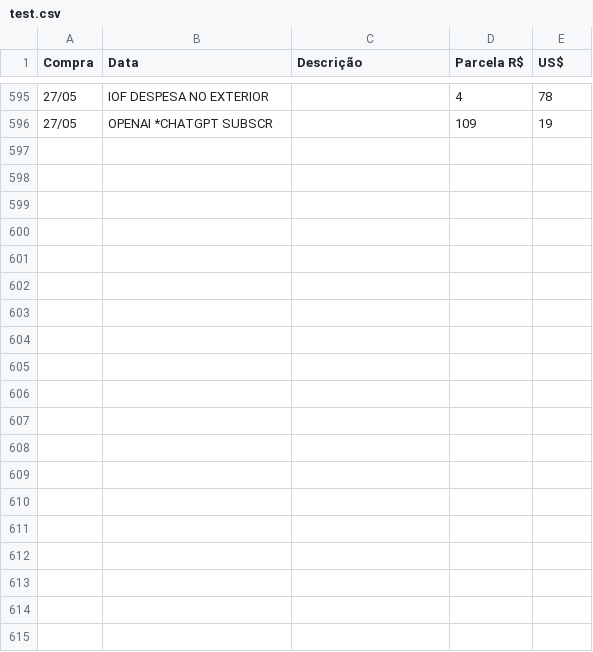
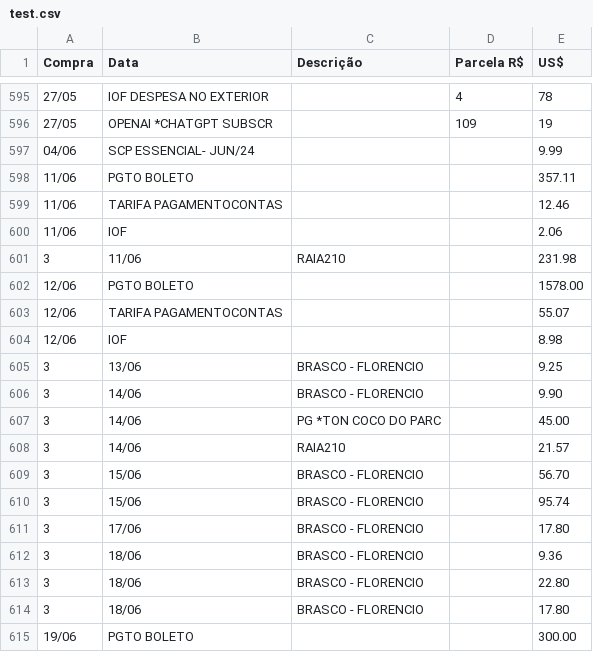
Before and after one commit to ThallyssonKlein/FinalVersionFinancialSystem, a CSV file: test.csv, drawn as a sheet; only a part is shown, gaps mark what is left out; the diff covers the shown part only; the diff names each change by its address in the sheet, - before the commit and + after, or states it on an @@ line.

Commit message:
csvs 24

```diff
--- a/test.csv
+++ b/test.csv
+row 597: 04/06 | SCP ESSENCIAL- JUN/24 |  |  | 9.99
+row 598: 11/06 | PGTO BOLETO |  |  | 357.11
+row 599: 11/06 | TARIFA PAGAMENTOCONTAS |  |  | 12.46
+row 600: 11/06 | IOF |  |  | 2.06
+row 601: 3 | 11/06 | RAIA210 |  | 231.98
+row 602: 12/06 | PGTO BOLETO |  |  | 1578.00
+row 603: 12/06 | TARIFA PAGAMENTOCONTAS |  |  | 55.07
+row 604: 12/06 | IOF |  |  | 8.98
+row 605: 3 | 13/06 | BRASCO - FLORENCIO |  | 9.25
+row 606: 3 | 14/06 | BRASCO - FLORENCIO |  | 9.90
+row 607: 3 | 14/06 | PG *TON COCO DO PARC |  | 45.00
+row 608: 3 | 14/06 | RAIA210 |  | 21.57
+row 609: 3 | 15/06 | BRASCO - FLORENCIO |  | 56.70
+row 610: 3 | 15/06 | BRASCO - FLORENCIO |  | 95.74
+row 611: 3 | 17/06 | BRASCO - FLORENCIO |  | 17.80
+row 612: 3 | 18/06 | BRASCO - FLORENCIO |  | 9.36
+row 613: 3 | 18/06 | BRASCO - FLORENCIO |  | 22.80
+row 614: 3 | 18/06 | BRASCO - FLORENCIO |  | 17.80
+row 615: 19/06 | PGTO BOLETO |  |  | 300.00
```
Also changed, not shown: 18 added rows elsewhere in this file.
